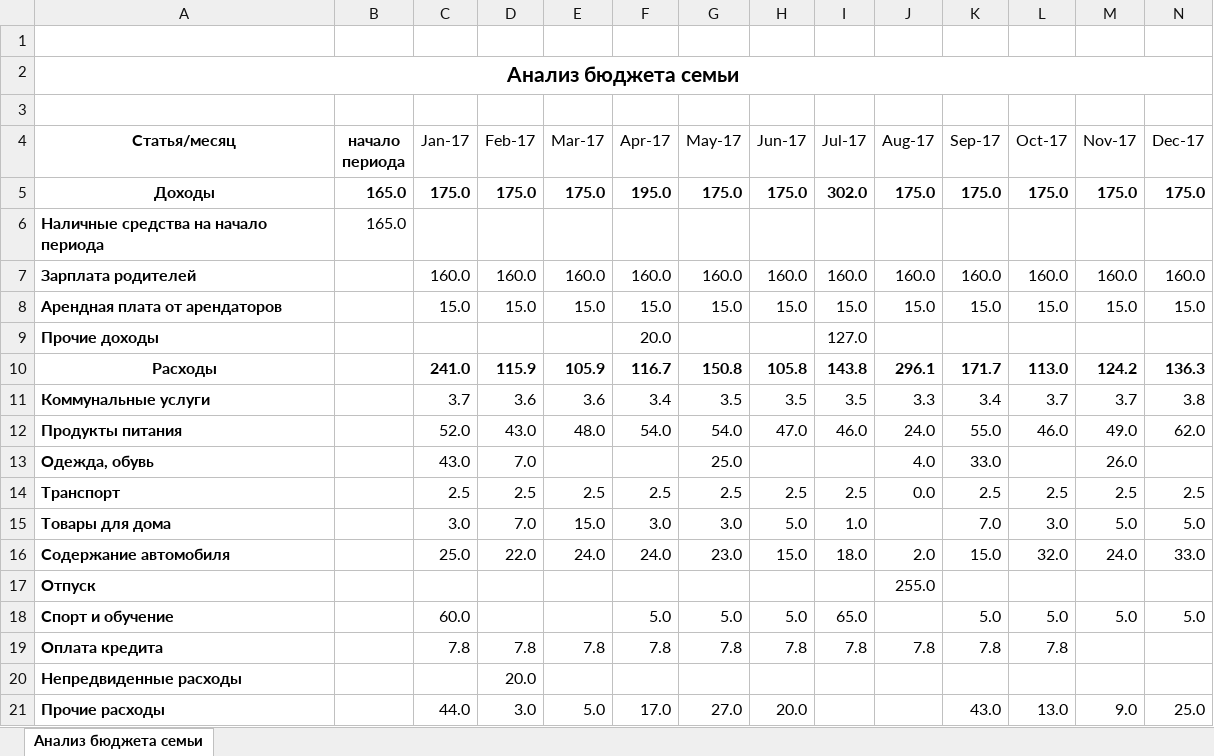
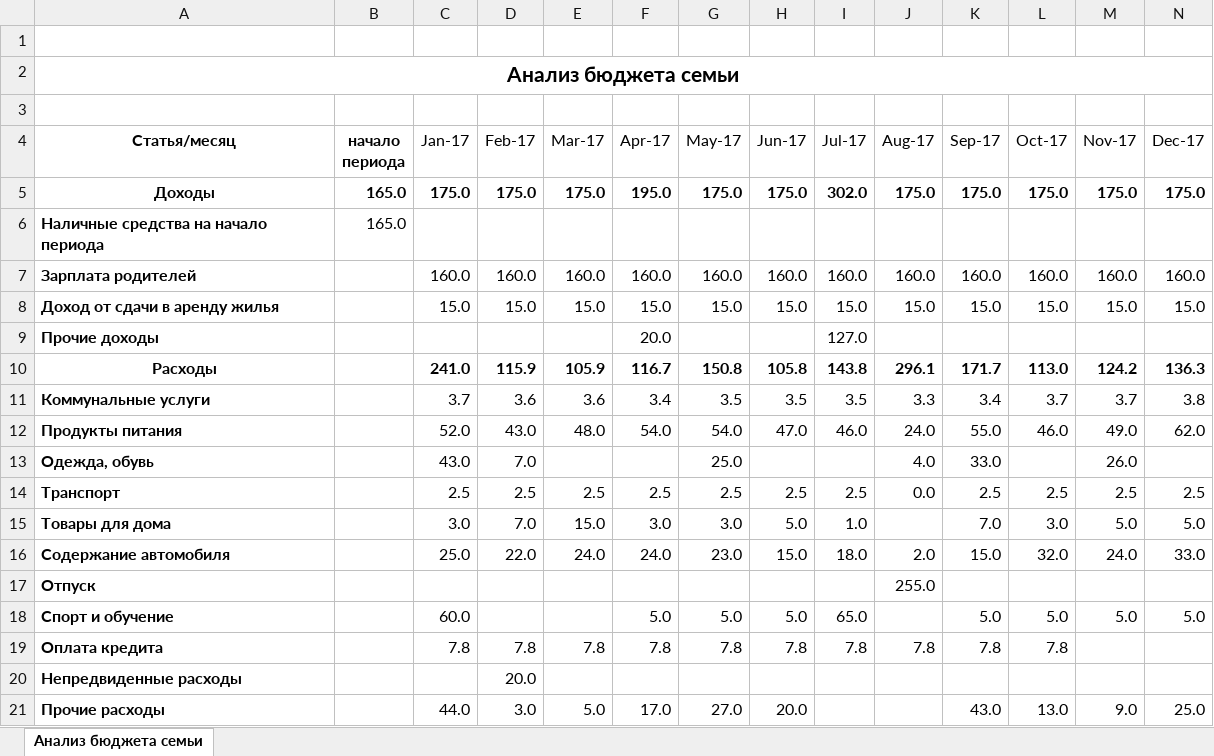
Before and after one commit to LitRidl/classbook, an Excel workbook: assets/finformatika.ru/files/10-11/task_data/3/33310.xlsx, sheet Анализ бюджета семьи, drawn as a sheet; values as stored, in another font and other column widths than the file's, no borders; the diff names each change by its address in the sheet, - before the commit and + after, or states it on an @@ line.

```diff
--- a/assets/finformatika.ru/files/10-11/task_data/3/33310.xlsx (sheet Анализ бюджета семьи)
+++ b/assets/finformatika.ru/files/10-11/task_data/3/33310.xlsx (sheet Анализ бюджета семьи)
-A8 (Статья/месяц): Арендная плата от арендаторов
+A8 (Статья/месяц): Доход от сдачи в аренду жилья
```
Also changed, not shown: 50 other files.
